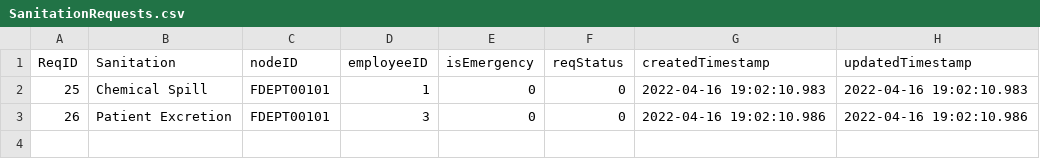
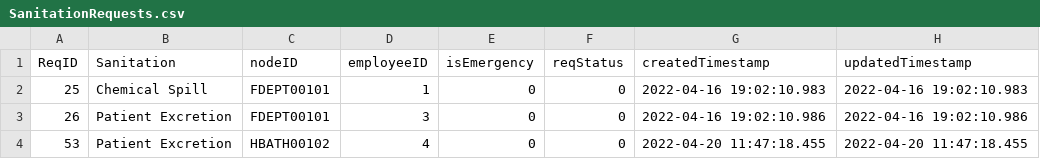
Before and after one commit to cscopetski/CS3733-D-Term-Team-W-Application, a CSV file: wApplication/CSVs/SanitationRequests.csv, drawn as a sheet.

Commit message:
Fixed Employee Table

```diff
--- a/wApplication/CSVs/SanitationRequests.csv
+++ b/wApplication/CSVs/SanitationRequests.csv
@@ -3 +3,2 @@ ReqID,Sanitation,nodeID,employeeID,isEmergency,reqStatus,createdTimestamp,update
 26,Patient Excretion,FDEPT00101,3,0,0,2022-04-16 19:02:10.986,2022-04-16 19:02:10.986
+53,Patient Excretion,HBATH00102,4,0,0,2022-04-20 11:47:18.455,2022-04-20 11:47:18.455
```
Also changed, not shown: wApplication/CSVs/FlowerRequests.csv, wApplication/CSVs/GiftDeliveryRequest.csv, 9 other files.
